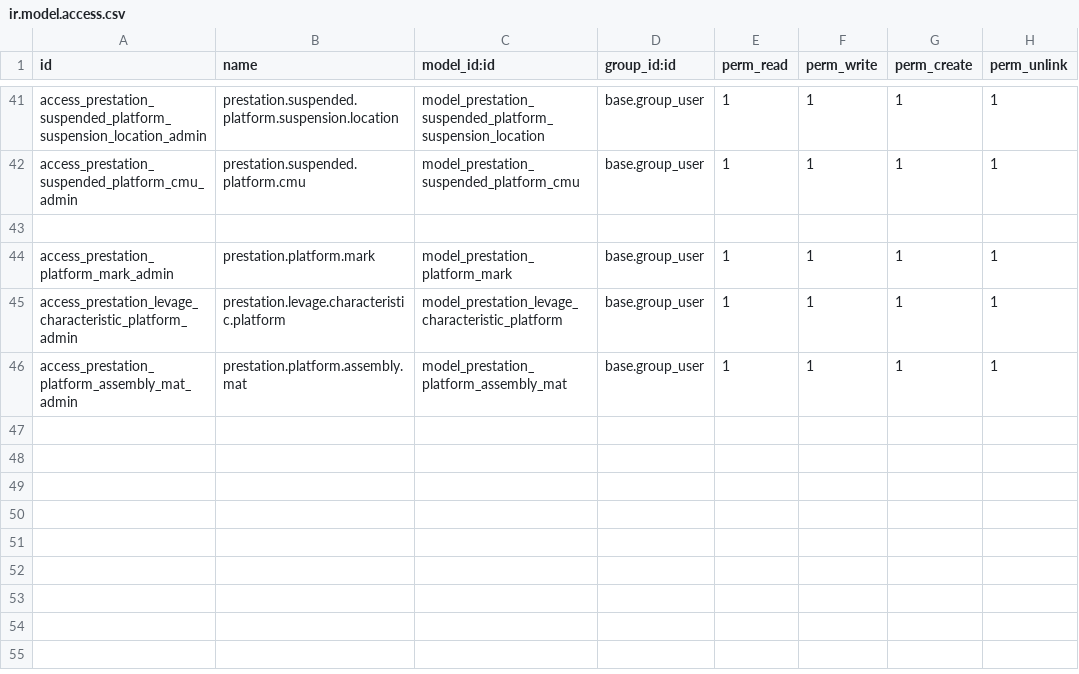
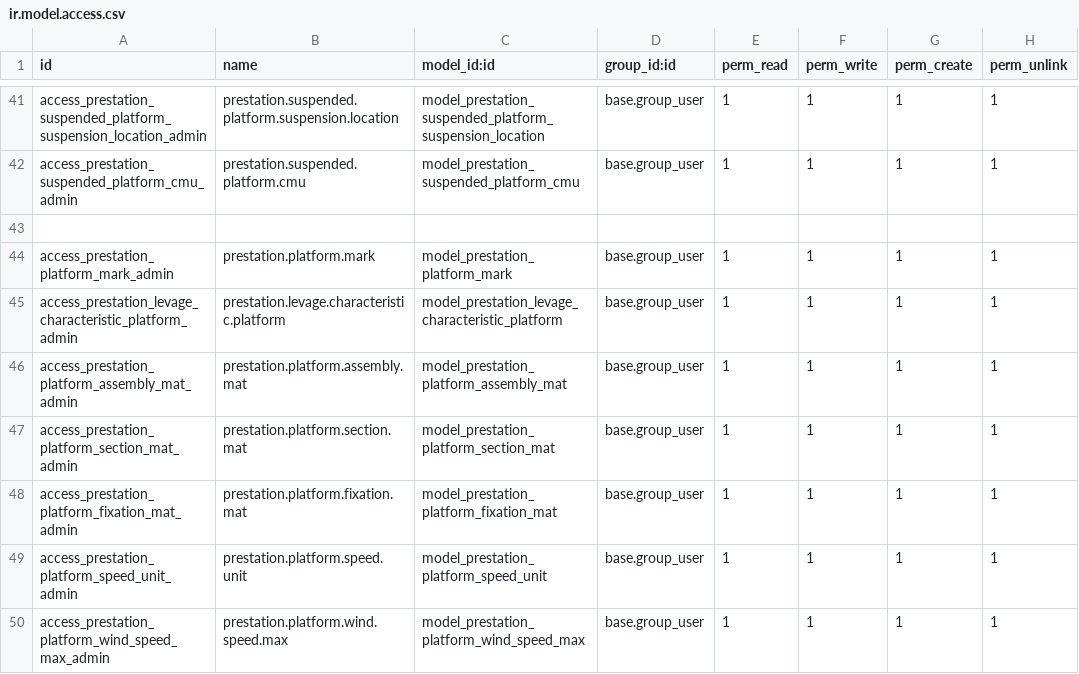
Before and after one commit to Bikelel/BRCONSULT, a CSV file: br_consult/security/ir.model.access.csv, drawn as a sheet; only a part is shown, gaps mark what is left out.

```diff
--- a/br_consult/security/ir.model.access.csv
+++ b/br_consult/security/ir.model.access.csv
@@ -46 +46,5 @@ access_prestation_levage_characteristic_platform_admin,prestation.levage.charact
 access_prestation_platform_assembly_mat_admin,prestation.platform.assembly.mat,model_prestation_platform_assembly_mat,base.group_user,1,1,1,1
+access_prestation_platform_section_mat_admin,prestation.platform.section.mat,model_prestation_platform_section_mat,base.group_user,1,1,1,1
+access_prestation_platform_fixation_mat_admin,prestation.platform.fixation.mat,model_prestation_platform_fixation_mat,base.group_user,1,1,1,1
+access_prestation_platform_speed_unit_admin,prestation.platform.speed.unit,model_prestation_platform_speed_unit,base.group_user,1,1,1,1
+access_prestation_platform_wind_speed_max_admin,prestation.platform.wind.speed.max,model_prestation_platform_wind_speed_max,base.group_user,1,1,1,1
```
Also changed, not shown: 16 other files.
